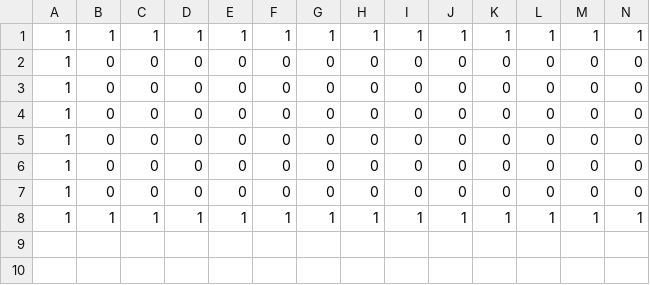
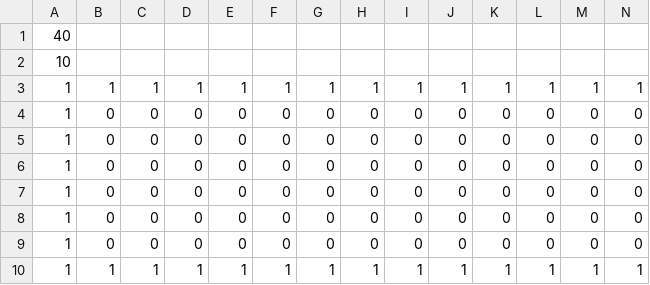
Before and after one commit to MarNara/Filesafe, a CSV file: mapas/mapa3.csv, drawn as a sheet; only a part is shown; rows hold the shown columns only; the diff names each change by its address in the sheet, - before the commit and + after, or states it on an @@ line.

```diff
--- a/mapas/mapa3.csv
+++ b/mapas/mapa3.csv
+row 1: 40
+row 2: 10
```
Also changed, not shown: mapas/mapa1.csv, mapas/mapa2.csv, 4 other files.
